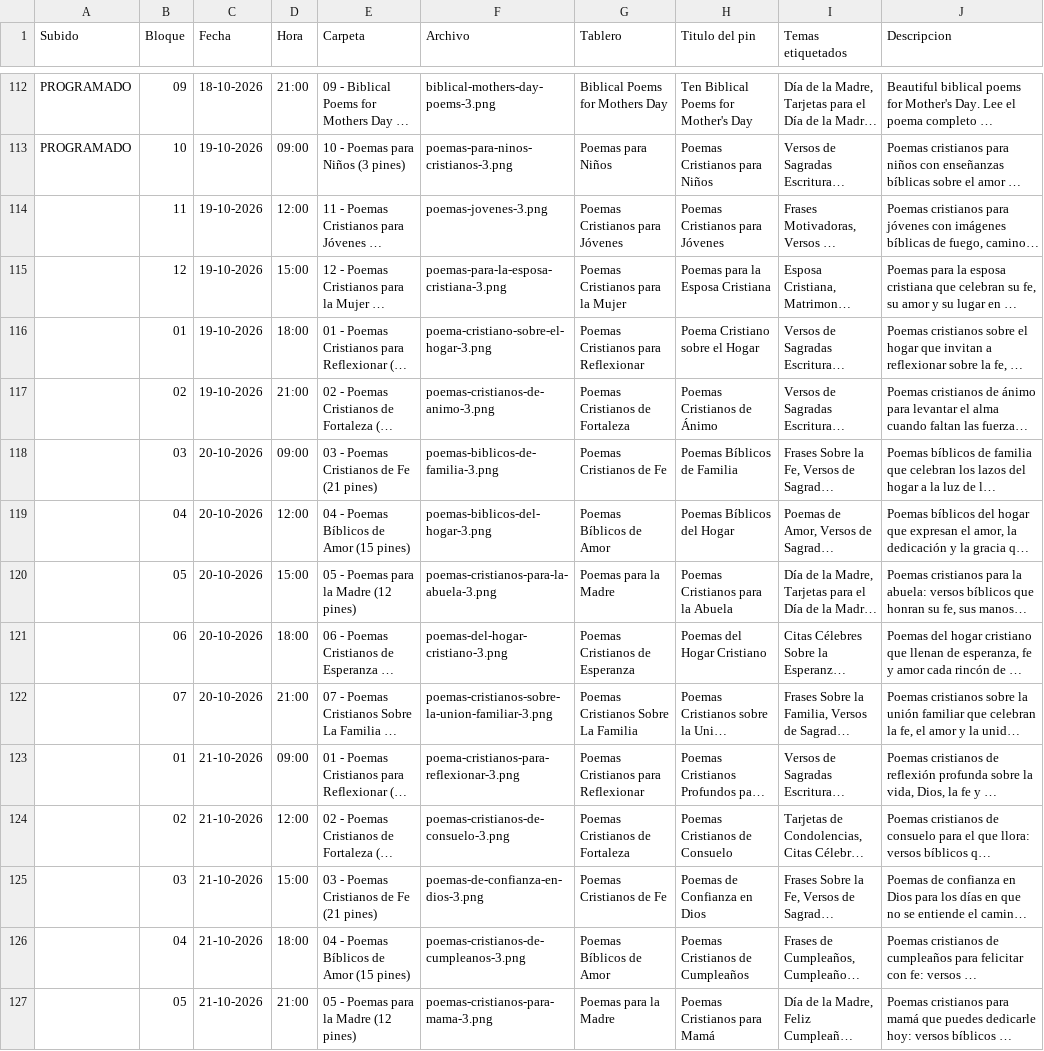
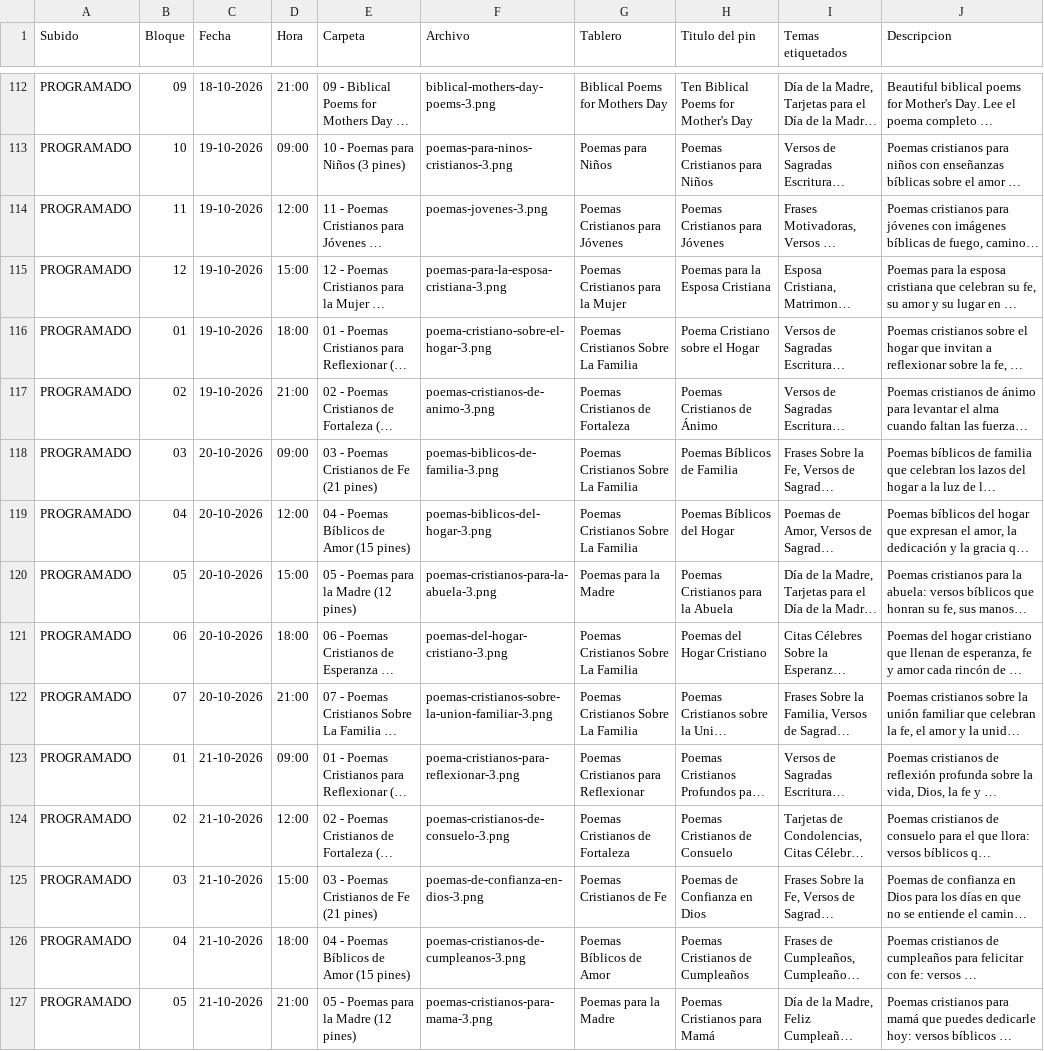
Before and after one commit to Poemasbiblicos/poemasbiblicos.github.io, a CSV file: pinterest/CALENDARIO-PINES.csv, drawn as a sheet; only a part is shown, gaps mark what is left out; long unchanged cells end in …; the diff covers the shown part only; the diff names each change by its address in the sheet, - before the commit and + after, or states it on an @@ line.

```diff
--- a/pinterest/CALENDARIO-PINES.csv
+++ b/pinterest/CALENDARIO-PINES.csv
-A114:A127 (Subido): (empty)
+A114:A127 (Subido): PROGRAMADO
-G116 (Tablero): Poemas Cristianos para Reflexionar
+G116 (Tablero): Poemas Cristianos Sobre La Familia
-G118 (Tablero): Poemas Cristianos de Fe
+G118 (Tablero): Poemas Cristianos Sobre La Familia
-G119 (Tablero): Poemas Bíblicos de Amor
+G119 (Tablero): Poemas Cristianos Sobre La Familia
-G121 (Tablero): Poemas Cristianos de Esperanza
+G121 (Tablero): Poemas Cristianos Sobre La Familia
```
Also changed, not shown: 28 edited cells elsewhere in this file.
